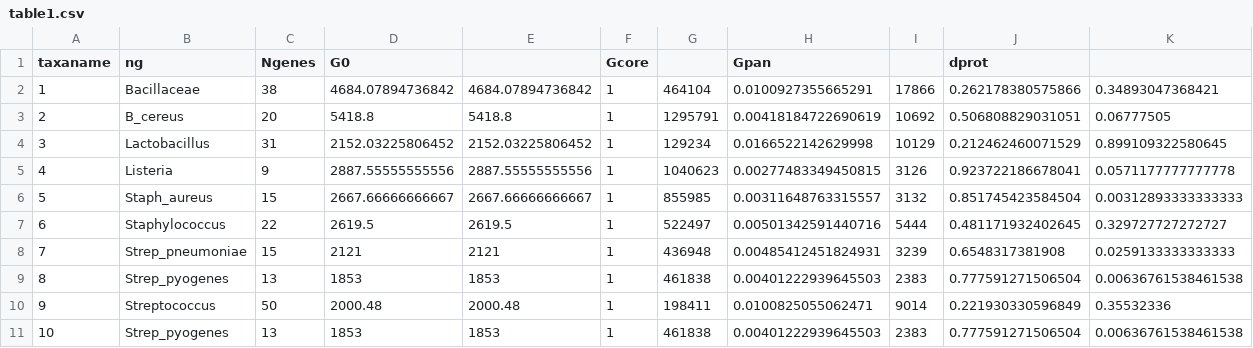
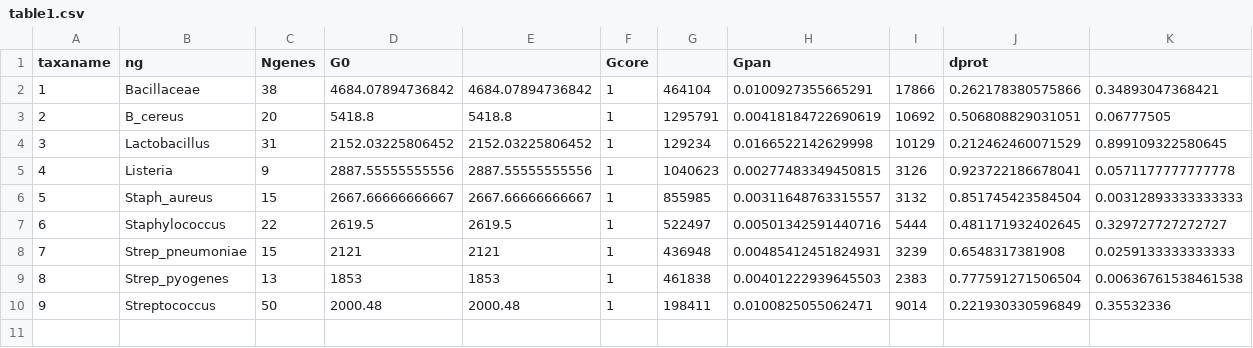
Before and after one commit to rec3141/pangenome, a CSV file: table1.csv, drawn as a sheet; the diff names each change by its address in the sheet, - before the commit and + after, or states it on an @@ line.

```diff
--- a/table1.csv
+++ b/table1.csv
-row 11: 10 | Strep_pyogenes | 13 | 1853 | 1853 | 1 | 461838 | 0.00401222939645503 | 2383 | 0.777591271506504 | 0.00636761538461538
```
Also changed, not shown: table2.csv, table3.csv, 2 other files.
